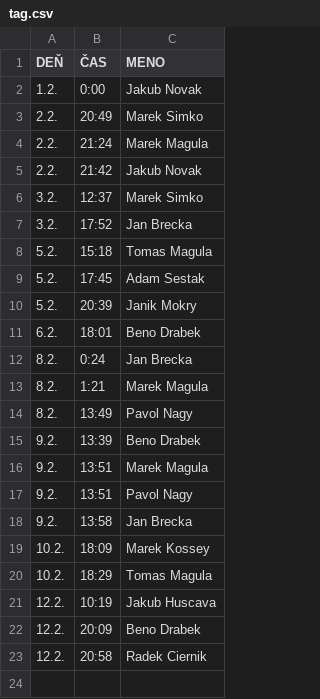
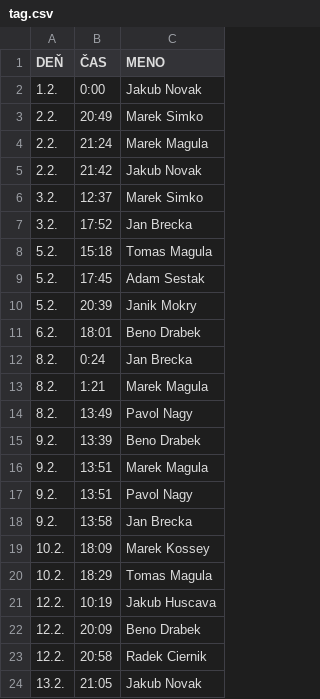
Before and after one commit to magula12/tag, a CSV file: tag.csv, drawn as a sheet.

```diff
--- a/tag.csv
+++ b/tag.csv
@@ -23 +23,2 @@
 12.2.,20:58,Radek Ciernik
+13.2.,21:05,Jakub Novak
```
